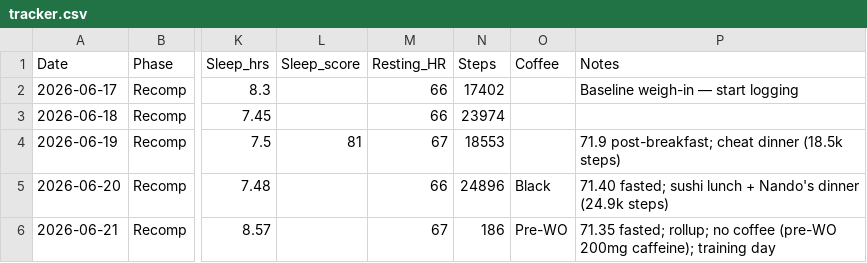
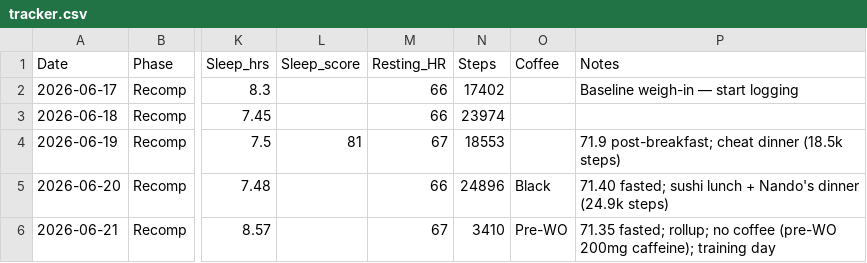
Before and after one commit to zyrxun/body-and-mind, a CSV file: tracker.csv, drawn as a sheet; only a part is shown, gaps mark what is left out; the diff names each change by its address in the sheet, - before the commit and + after, or states it on an @@ line.

Commit message:
auto: health sync

```diff
--- a/tracker.csv
+++ b/tracker.csv
-N6 (Steps): 186
+N6 (Steps): 3410
```
